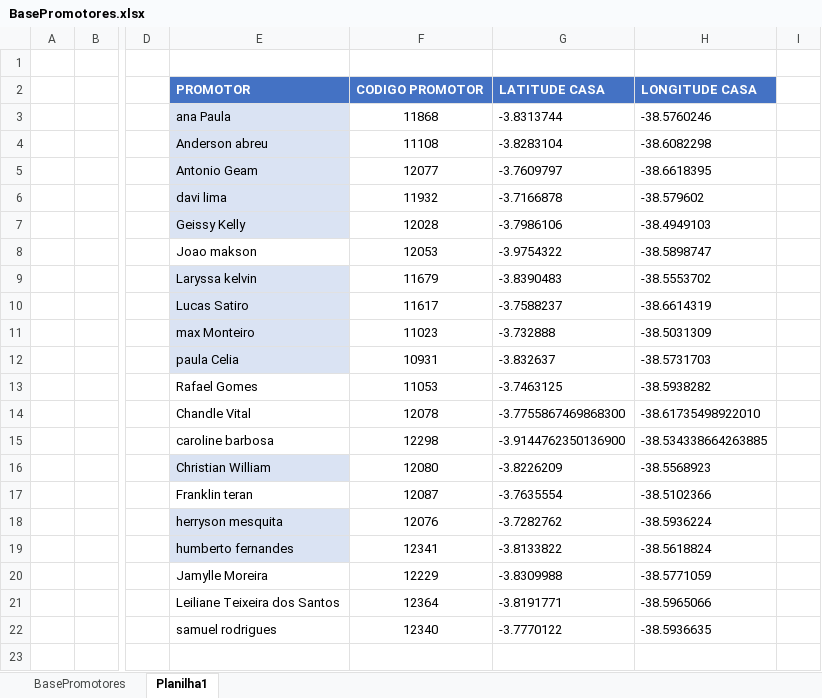
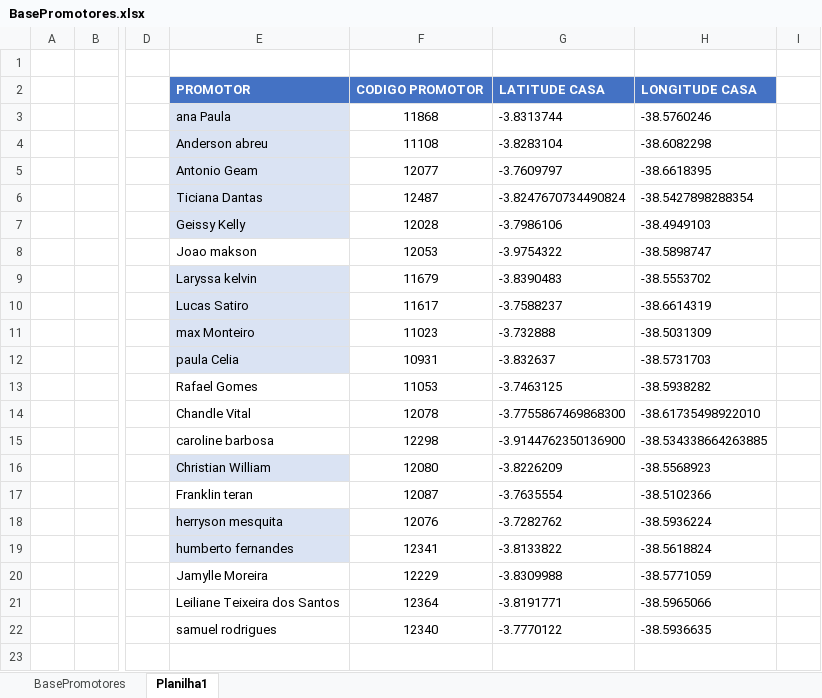
Before and after one commit to NicolasSimoes/MapaPromotesOficial, an Excel workbook: BasePromotores.xlsx, sheet Planilha1, drawn as a sheet; only a part is shown, gaps mark what is left out; values as stored, in another font and other column widths than the file's, no borders; the diff names each change by its address in the sheet, - before the commit and + after, or states it on an @@ line.

```diff
--- a/BasePromotores.xlsx (sheet Planilha1)
+++ b/BasePromotores.xlsx (sheet Planilha1)
-E6: davi lima
+E6: Ticiana Dantas
-F6: 11932
+F6: 12487
-G6: -3.7166878
+G6: -3.8247670734490824
-H6: -38.579602
+H6: -38.5427898288354
```
Also changed, not shown: sheet BasePromotores, 2 other files.
